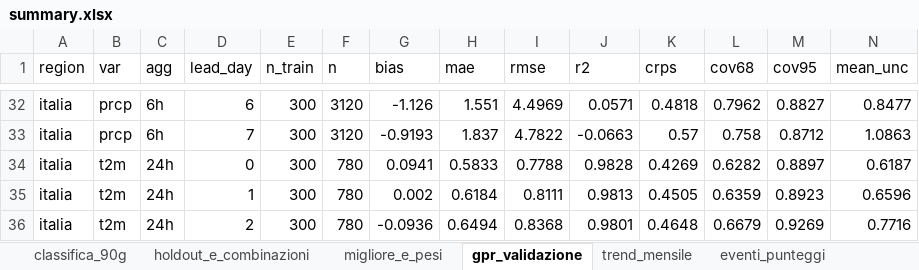
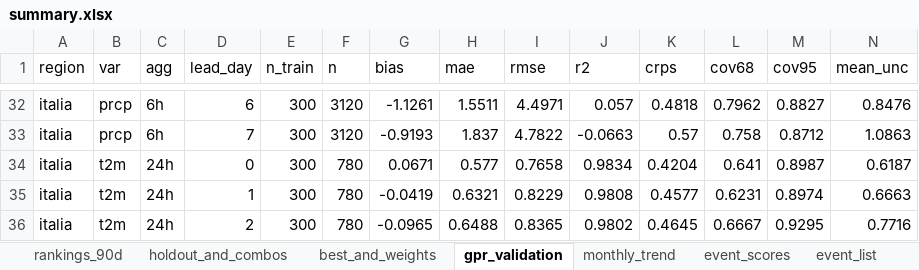
Before and after one commit to francescorossi3/prognostica, an Excel workbook: data/csv/summary.xlsx, sheet gpr_validation, drawn as a sheet; only a part is shown, gaps mark what is left out; values as stored, in another font and other column widths than the file's, no borders; the diff covers the shown part only; the diff names each change by its address in the sheet, - before the commit and + after, or states it on an @@ line.

```diff
--- a/data/csv/summary.xlsx (sheet gpr_validation)
+++ b/data/csv/summary.xlsx (sheet gpr_validation)
-sheet tab: classifica_90g
+sheet tab: rankings_90d
-sheet tab: holdout_e_combinazioni
+sheet tab: holdout_and_combos
-sheet tab: migliore_e_pesi
+sheet tab: best_and_weights
-sheet tab: gpr_validazione
+sheet tab: gpr_validation
-sheet tab: trend_mensile
+sheet tab: monthly_trend
-sheet tab: eventi_punteggi
+sheet tab: event_scores
-G32 (bias): -1.126
+G32 (bias): -1.1261
-H32 (mae): 1.551
+H32 (mae): 1.5511
-I32 (rmse): 4.4969
+I32 (rmse): 4.4971
-J32 (r2): 0.0571
+J32 (r2): 0.057
-N32 (mean_unc): 0.8477
+N32 (mean_unc): 0.8476
-G34 (bias): 0.0941
+G34 (bias): 0.0671
-H34 (mae): 0.5833
+H34 (mae): 0.577
-I34 (rmse): 0.7788
+I34 (rmse): 0.7658
-J34 (r2): 0.9828
+J34 (r2): 0.9834
-K34 (crps): 0.4269
+K34 (crps): 0.4204
-L34 (cov68): 0.6282
+L34 (cov68): 0.641
-M34 (cov95): 0.8897
+M34 (cov95): 0.8987
-G35 (bias): 0.002
+G35 (bias): -0.0419
-H35 (mae): 0.6184
+H35 (mae): 0.6321
-I35 (rmse): 0.8111
+I35 (rmse): 0.8229
-J35 (r2): 0.9813
+J35 (r2): 0.9808
-K35 (crps): 0.4505
+K35 (crps): 0.4577
-L35 (cov68): 0.6359
+L35 (cov68): 0.6231
-M35 (cov95): 0.8923
+M35 (cov95): 0.8974
-N35 (mean_unc): 0.6596
+N35 (mean_unc): 0.6663
-G36 (bias): -0.0936
+G36 (bias): -0.0965
-H36 (mae): 0.6494
+H36 (mae): 0.6488
-I36 (rmse): 0.8368
+I36 (rmse): 0.8365
-J36 (r2): 0.9801
+J36 (r2): 0.9802
-K36 (crps): 0.4648
+K36 (crps): 0.4645
-L36 (cov68): 0.6679
+L36 (cov68): 0.6667
-M36 (cov95): 0.9269
+M36 (cov95): 0.9295
```
Also changed, not shown: 241 edited cells elsewhere in this sheet, sheet holdout_and_combos, sheet rankings_90d, sheet monthly_trend, other sheet tabs, 5 other files.
